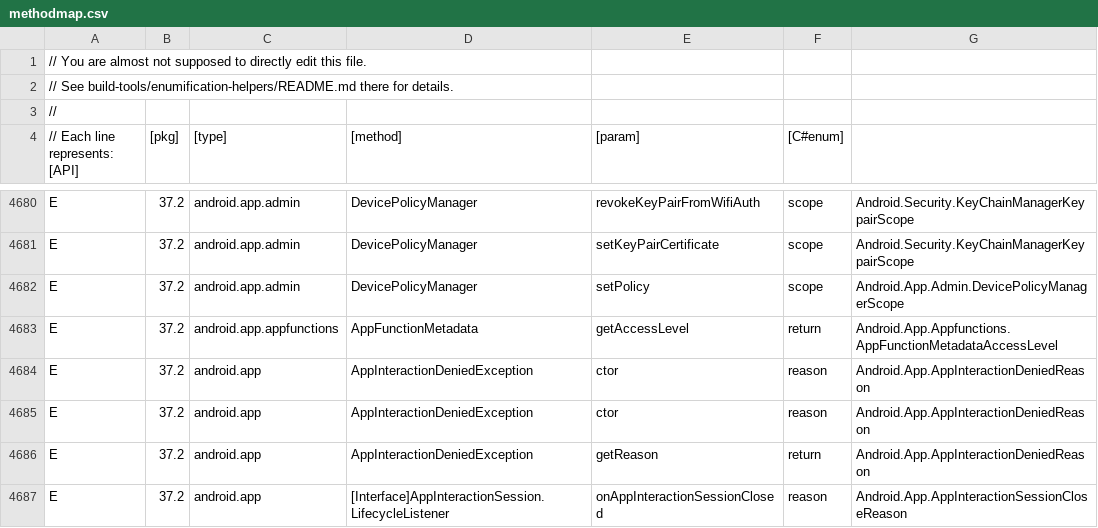
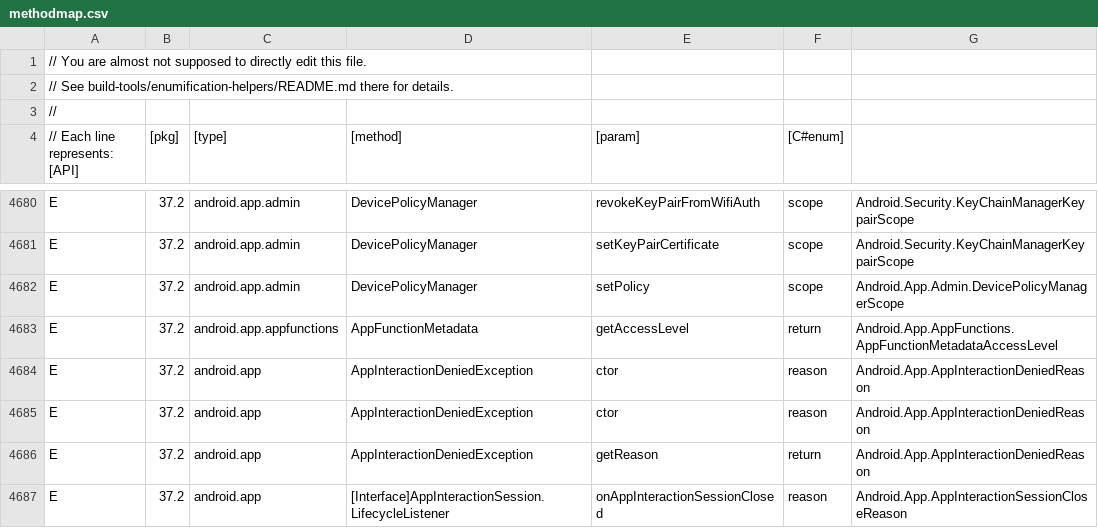
Before and after one commit to dotnet/android, a CSV file: src/Mono.Android/methodmap.csv, drawn as a sheet; only a part is shown, gaps mark what is left out; the diff covers the shown part only.

```diff
--- a/src/Mono.Android/methodmap.csv
+++ b/src/Mono.Android/methodmap.csv
@@ -4682,3 +4682,3 @@ E,37.2,android.app.admin,DevicePolicyManager,setKeyPairCertificate,scope,Android
 E,37.2,android.app.admin,DevicePolicyManager,setPolicy,scope,Android.App.Admin.DevicePolicyManagerScope
-E,37.2,android.app.appfunctions,AppFunctionMetadata,getAccessLevel,return,Android.App.Appfunctions.AppFunctionMetadataAccessLevel
+E,37.2,android.app.appfunctions,AppFunctionMetadata,getAccessLevel,return,Android.App.AppFunctions.AppFunctionMetadataAccessLevel
 E,37.2,android.app,AppInteractionDeniedException,ctor,reason,Android.App.AppInteractionDeniedReason
```
Also changed, not shown: 9 edited cells elsewhere in this file, 3 other files.
